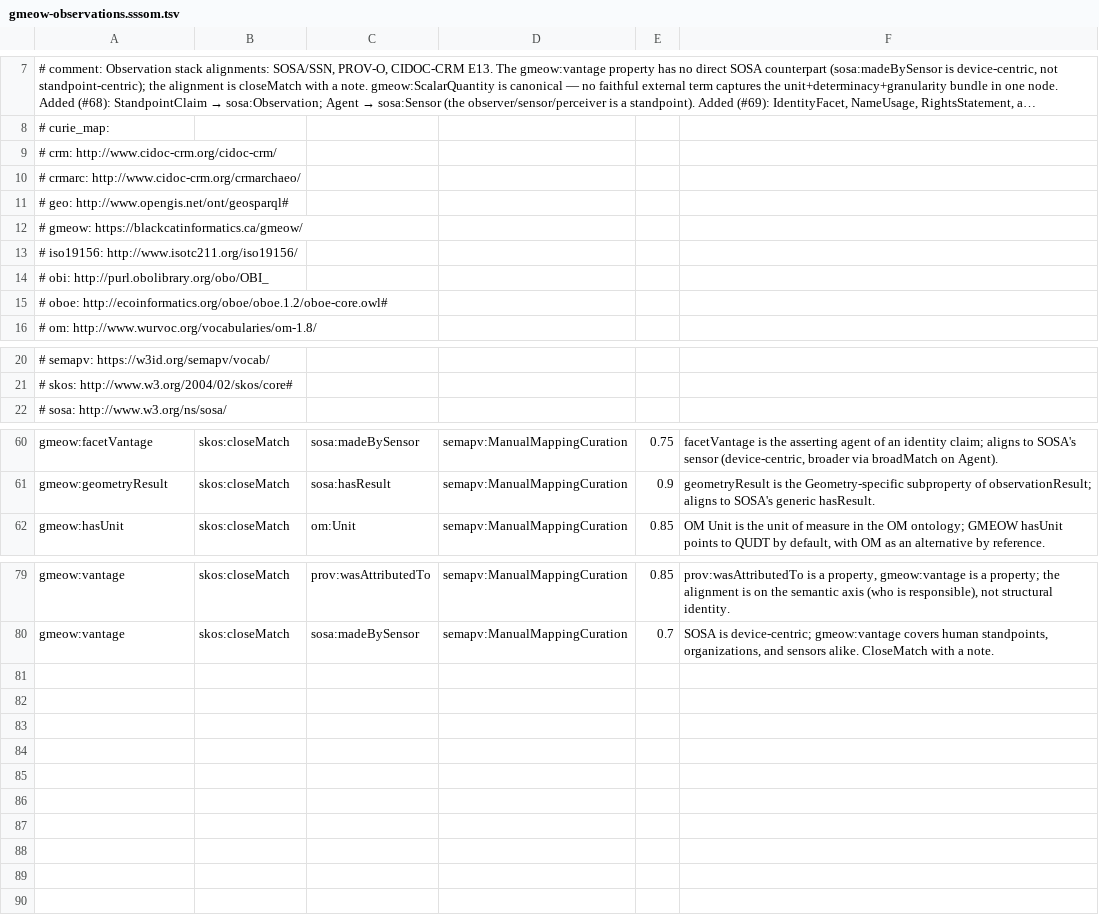
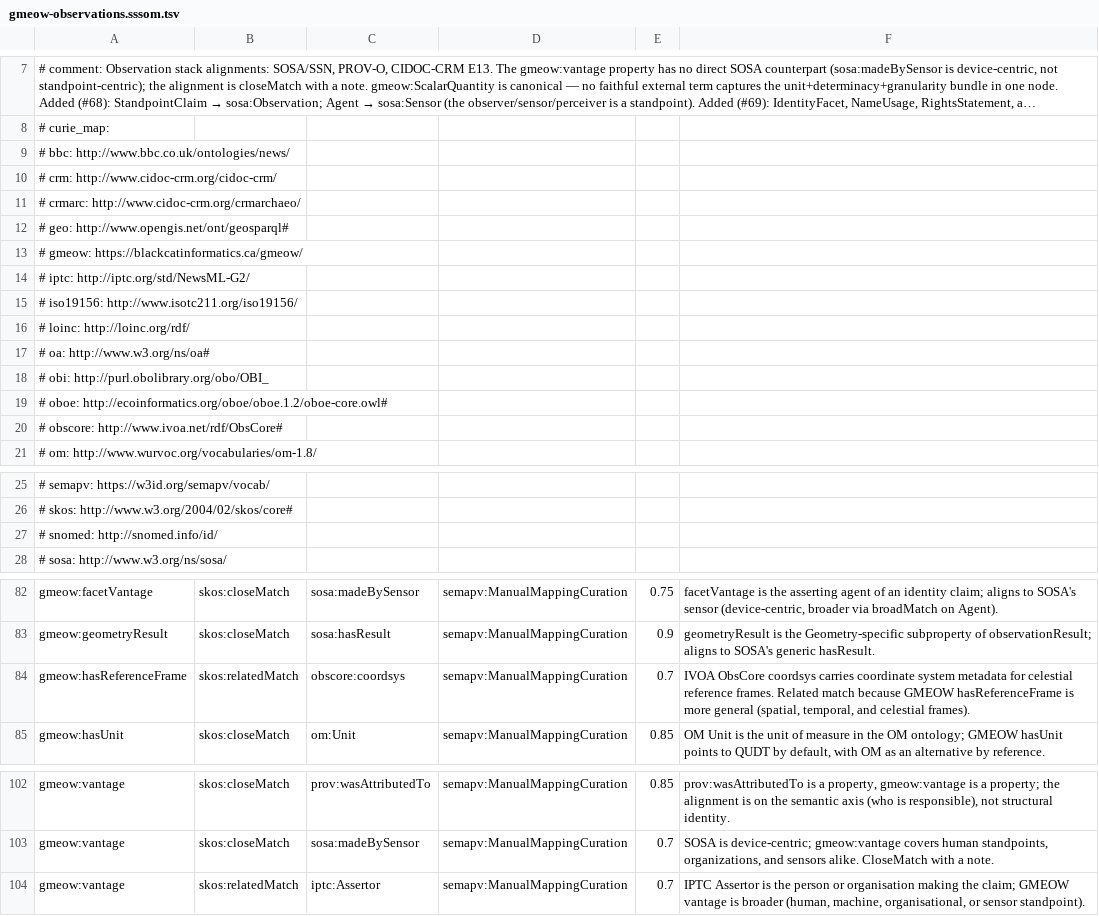
Before and after one commit to Blackcat-Informatics/gmeow-ontology, a TSV file: mappings/gmeow-observations.sssom.tsv, drawn as a sheet; only a part is shown, gaps mark what is left out; long unchanged cells end in …; the diff covers the shown part only; the diff names each change by its address in the sheet, - before the commit and + after, or states it on an @@ line.

Commit message:
feat(mappings): domain-specific observation profiles for archaeology, astronomy, media, clinical (#129) (#235)
Add equivalences and projection mappings for four domain vocabularies:
- CRMarchaeo (excavation / stratigraphic topology)
- IVOA ObsCore (astronomical datasets / spectral-spatial-temporal-observable axes)
- BBC News Ontology + IPTC NewsML-G2 + W3C Open Annotation (media/journalism)
- LOINC + SNOMED CT (clinical observations / findings)

Also register the four new projection profiles in the compiler and add the
snomed prefix and alignment targets to the toolchain config.

Principles: 4 (one canonical source), 5 (maximal bridging by reference),
7 (verified by construction), 8 (reasoning-centric — no core ontology changes).

```diff
--- a/mappings/gmeow-observations.sssom.tsv
+++ b/mappings/gmeow-observations.sssom.tsv
+row 9: # bbc: http://www.bbc.co.uk/ontologies/news/
+row 14: # iptc: http://iptc.org/std/NewsML-G2/
+row 16: # loinc: http://loinc.org/rdf/
+row 17: # oa: http://www.w3.org/ns/oa#
+row 20: # obscore: http://www.ivoa.net/rdf/ObsCore#
+row 27: # snomed: http://snomed.info/id/
+row 84: gmeow:hasReferenceFrame | skos:relatedMatch | obscore:coordsys | semapv:ManualMappingCuration | 0.7 | IVOA ObsCore coordsys carries coordinate system metadata for celestial reference frames. Related match because GMEOW hasReferenceFrame is more general (spatial, temporal, and celestial frames).
+row 104: gmeow:vantage | skos:relatedMatch | iptc:Assertor | semapv:ManualMappingCuration | 0.7 | IPTC Assertor is the person or organisation making the claim; GMEOW vantage is broader (human, machine, organisational, or sensor standpoint).
```
Also changed, not shown: 16 added rows elsewhere in this file, 17 other files.
